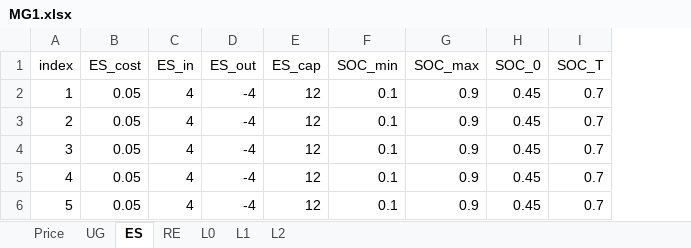
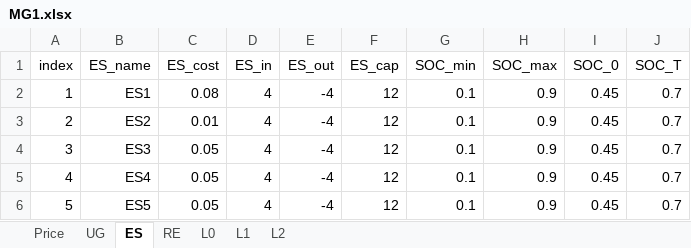
Before and after one commit to Ouyang-maxzx/Generalized_MG, an Excel workbook: MG1.xlsx, sheet ES, drawn as a sheet; values as stored, in another font and other column widths than the file's, no borders; addresses are those after the commit; the diff names each change by its address in the sheet, - before the commit and + after, or states it on an @@ line.

```diff
--- a/MG1.xlsx (sheet ES)
+++ b/MG1.xlsx (sheet ES)
+column B (ES_name), rows 2-6: ES1 | ES2 | ES3 | ES4 | ES5
-C2 (ES_cost): 0.05
+C2 (ES_cost): 0.08
-C3 (ES_cost): 0.05
+C3 (ES_cost): 0.01
```
Also changed, not shown: 14 other files.
